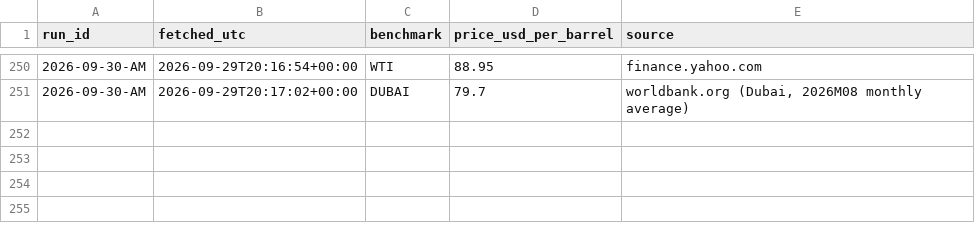
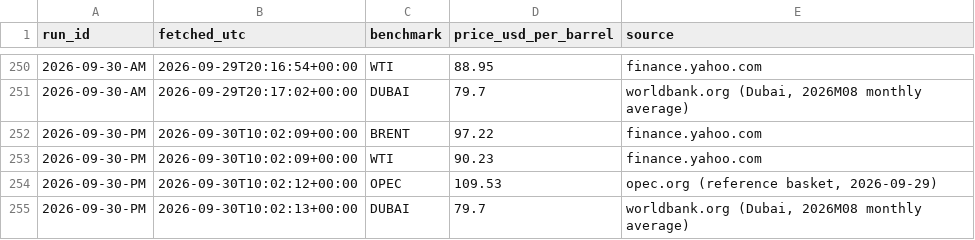
Before and after one commit to UrsaCode/oilprice, a CSV file: data/csv/international.csv, drawn as a sheet; only a part is shown, gaps mark what is left out.

```diff
--- a/data/csv/international.csv
+++ b/data/csv/international.csv
@@ -251 +251,5 @@ run_id,fetched_utc,benchmark,price_usd_per_barrel,source
 2026-09-30-AM,2026-09-29T20:17:02+00:00,DUBAI,79.7,"worldbank.org (Dubai, 2026M08 monthly average)"
+2026-09-30-PM,2026-09-30T10:02:09+00:00,BRENT,97.22,finance.yahoo.com
+2026-09-30-PM,2026-09-30T10:02:09+00:00,WTI,90.23,finance.yahoo.com
+2026-09-30-PM,2026-09-30T10:02:12+00:00,OPEC,109.53,"opec.org (reference basket, 2026-09-29)"
+2026-09-30-PM,2026-09-30T10:02:13+00:00,DUBAI,79.7,"worldbank.org (Dubai, 2026M08 monthly average)"
```
Also changed, not shown: 3 other files.
